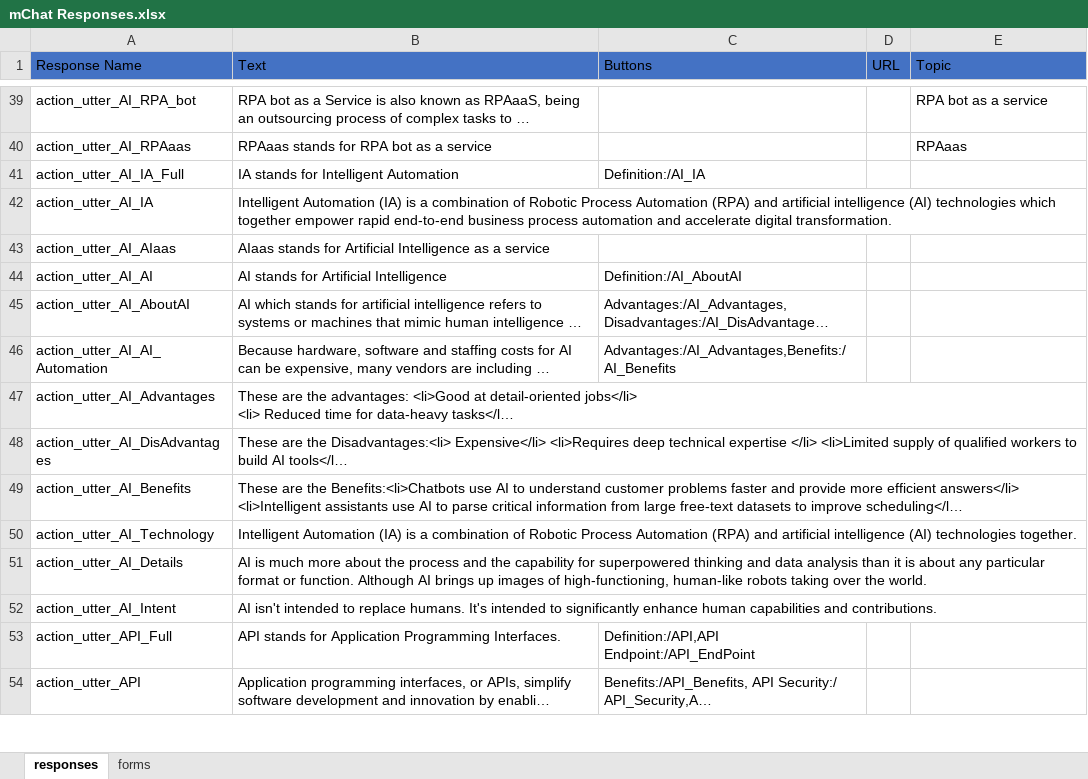
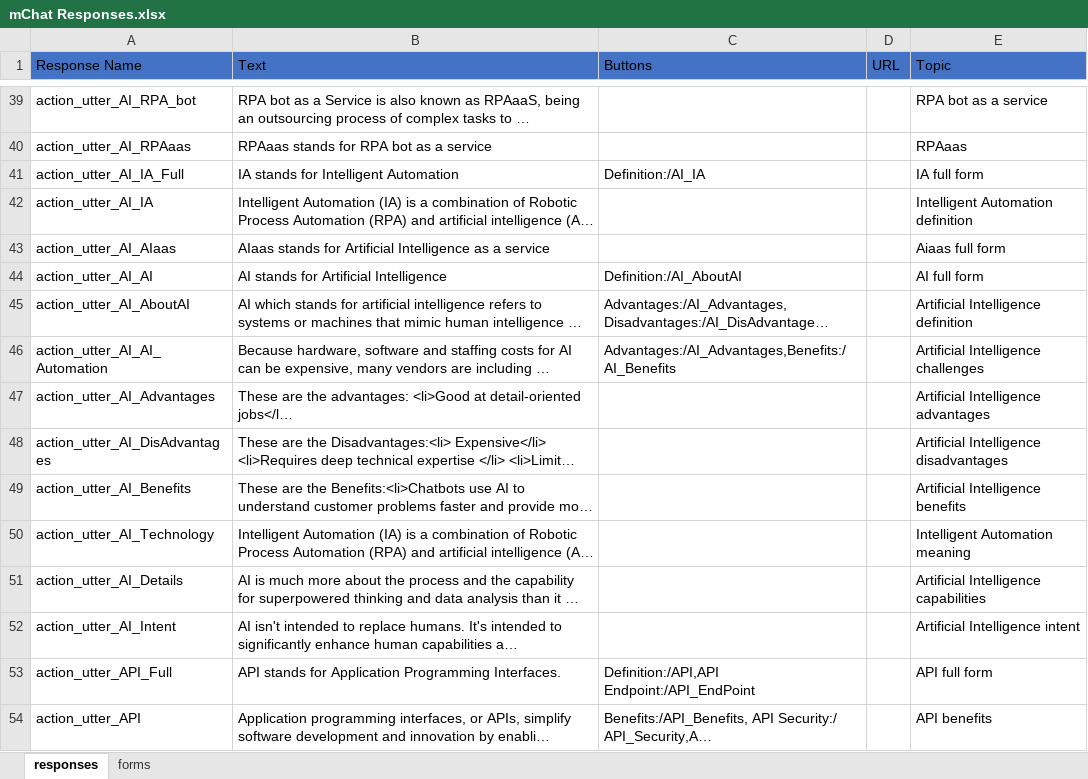
Before and after one commit to My-Rasa-Chatbots/chatbotExample-Rasa, an Excel workbook: ResponsesData/mChat Responses.xlsx, sheet responses, drawn as a sheet; only a part is shown, gaps mark what is left out; long unchanged cells end in …; values as stored, in another font and other column widths than the file's, no borders; the diff covers the shown part only; the diff names each change by its address in the sheet, - before the commit and + after, or states it on an @@ line.

Commit message:
Suggestion buttons added.

```diff
--- a/ResponsesData/mChat Responses.xlsx (sheet responses)
+++ b/ResponsesData/mChat Responses.xlsx (sheet responses)
-E41 (Topic): (empty)
+E41 (Topic): IA full form
-E42 (Topic): (empty)
+E42 (Topic): Intelligent Automation definition
-E43 (Topic): (empty)
+E43 (Topic): Aiaas full form
-E44 (Topic): (empty)
+E44 (Topic): AI full form
-E45 (Topic): (empty)
+E45 (Topic): Artificial Intelligence definition
-E46 (Topic): (empty)
+E46 (Topic): Artificial Intelligence challenges
-E47 (Topic): (empty)
+E47 (Topic): Artificial Intelligence advantages
-E48 (Topic): (empty)
+E48 (Topic): Artificial Intelligence disadvantages
-E49 (Topic): (empty)
+E49 (Topic): Artificial Intelligence benefits
-E50 (Topic): (empty)
+E50 (Topic): Intelligent Automation meaning
-E51 (Topic): (empty)
+E51 (Topic): Artificial Intelligence capabilities
-E52 (Topic): (empty)
+E52 (Topic): Artificial Intelligence intent
-E53 (Topic): (empty)
+E53 (Topic): API full form
-E54 (Topic): (empty)
+E54 (Topic): API benefits
```
Also changed, not shown: 28 edited cells elsewhere in this sheet, 1 other file.
